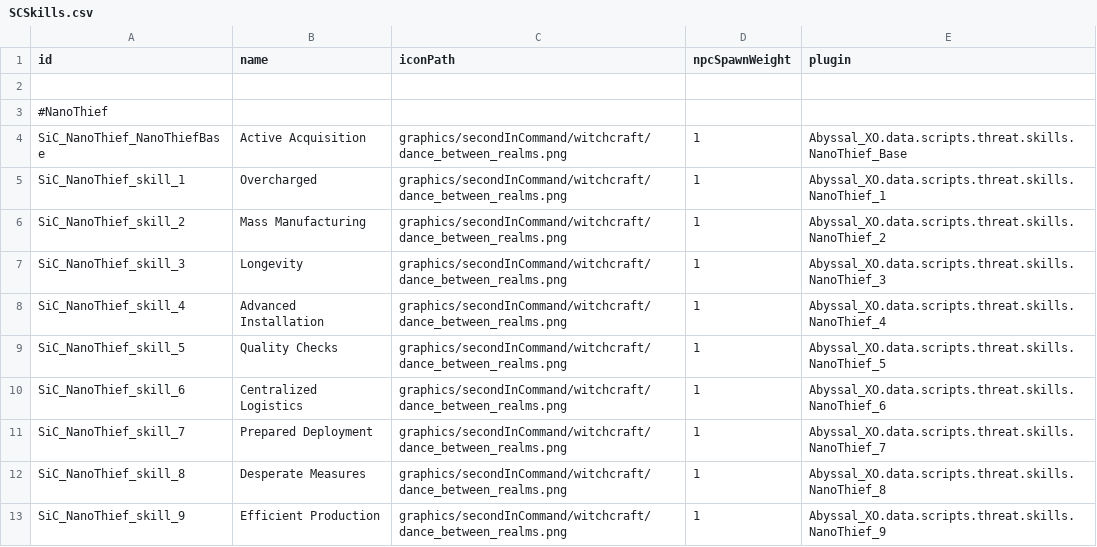
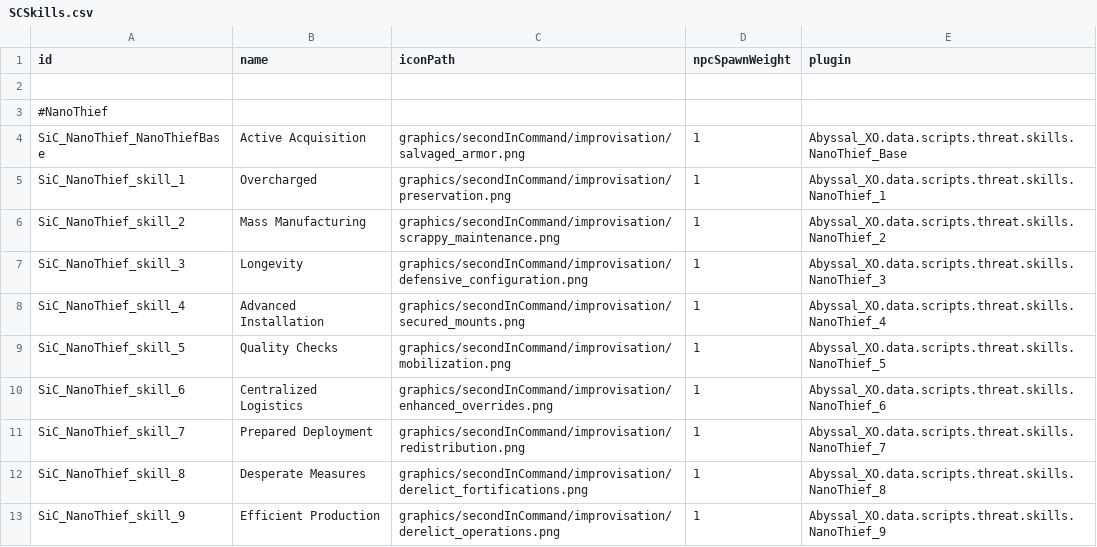
Before and after one commit to Alaricdragon/Abyssal_XO, a CSV file: data/config/secondInCommand/SCSkills.csv, drawn as a sheet.

```diff
--- a/data/config/secondInCommand/SCSkills.csv
+++ b/data/config/secondInCommand/SCSkills.csv
@@ -3,11 +3,11 @@ id,name,iconPath,npcSpawnWeight,plugin
 #NanoThief,,,,
-SiC_NanoThief_NanoThiefBase,Active Acquisition,graphics/secondInCommand/witchcraft/dance_between_realms.png,1,Abyssal_XO.data.scripts.threat.skills.NanoThief_Base
-SiC_NanoThief_skill_1,Overcharged,graphics/secondInCommand/witchcraft/dance_between_realms.png,1,Abyssal_XO.data.scripts.threat.skills.NanoThief_1
-SiC_NanoThief_skill_2,Mass Manufacturing,graphics/secondInCommand/witchcraft/dance_between_realms.png,1,Abyssal_XO.data.scripts.threat.skills.NanoThief_2
-SiC_NanoThief_skill_3,Longevity,graphics/secondInCommand/witchcraft/dance_between_realms.png,1,Abyssal_XO.data.scripts.threat.skills.NanoThief_3
-SiC_NanoThief_skill_4,Advanced Installation,graphics/secondInCommand/witchcraft/dance_between_realms.png,1,Abyssal_XO.data.scripts.threat.skills.NanoThief_4
-SiC_NanoThief_skill_5,Quality Checks,graphics/secondInCommand/witchcraft/dance_between_realms.png,1,Abyssal_XO.data.scripts.threat.skills.NanoThief_5
-SiC_NanoThief_skill_6,Centralized Logistics,graphics/secondInCommand/witchcraft/dance_between_realms.png,1,Abyssal_XO.data.scripts.threat.skills.NanoThief_6
-SiC_NanoThief_skill_7,Prepared Deployment,graphics/secondInCommand/witchcraft/dance_between_realms.png,1,Abyssal_XO.data.scripts.threat.skills.NanoThief_7
-SiC_NanoThief_skill_8,Desperate Measures,graphics/secondInCommand/witchcraft/dance_between_realms.png,1,Abyssal_XO.data.scripts.threat.skills.NanoThief_8
-SiC_NanoThief_skill_9,Efficient Production,graphics/secondInCommand/witchcraft/dance_between_realms.png,1,Abyssal_XO.data.scripts.threat.skills.NanoThief_9
+SiC_NanoThief_NanoThiefBase,Active Acquisition,graphics/secondInCommand/improvisation/salvaged_armor.png,1,Abyssal_XO.data.scripts.threat.skills.NanoThief_Base
+SiC_NanoThief_skill_1,Overcharged,graphics/secondInCommand/improvisation/preservation.png,1,Abyssal_XO.data.scripts.threat.skills.NanoThief_1
+SiC_NanoThief_skill_2,Mass Manufacturing,graphics/secondInCommand/improvisation/scrappy_maintenance.png,1,Abyssal_XO.data.scripts.threat.skills.NanoThief_2
+SiC_NanoThief_skill_3,Longevity,graphics/secondInCommand/improvisation/defensive_configuration.png,1,Abyssal_XO.data.scripts.threat.skills.NanoThief_3
+SiC_NanoThief_skill_4,Advanced Installation,graphics/secondInCommand/improvisation/secured_mounts.png,1,Abyssal_XO.data.scripts.threat.skills.NanoThief_4
+SiC_NanoThief_skill_5,Quality Checks,graphics/secondInCommand/improvisation/mobilization.png,1,Abyssal_XO.data.scripts.threat.skills.NanoThief_5
+SiC_NanoThief_skill_6,Centralized Logistics,graphics/secondInCommand/improvisation/enhanced_overrides.png,1,Abyssal_XO.data.scripts.threat.skills.NanoThief_6
+SiC_NanoThief_skill_7,Prepared Deployment,graphics/secondInCommand/improvisation/redistribution.png,1,Abyssal_XO.data.scripts.threat.skills.NanoThief_7
+SiC_NanoThief_skill_8,Desperate Measures,graphics/secondInCommand/improvisation/derelict_fortifications.png,1,Abyssal_XO.data.scripts.threat.skills.NanoThief_8
+SiC_NanoThief_skill_9,Efficient Production,graphics/secondInCommand/improvisation/derelict_operations.png,1,Abyssal_XO.data.scripts.threat.skills.NanoThief_9
```
Also changed, not shown: data/campaign/abilities.csv, data/hullmods/hull_mods.csv, 6 other files.
